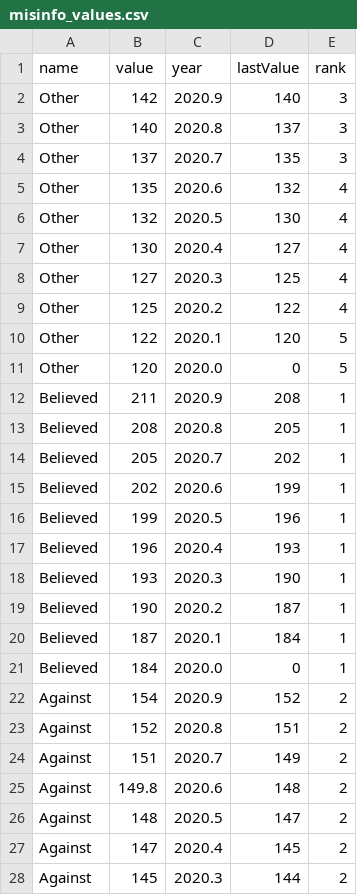
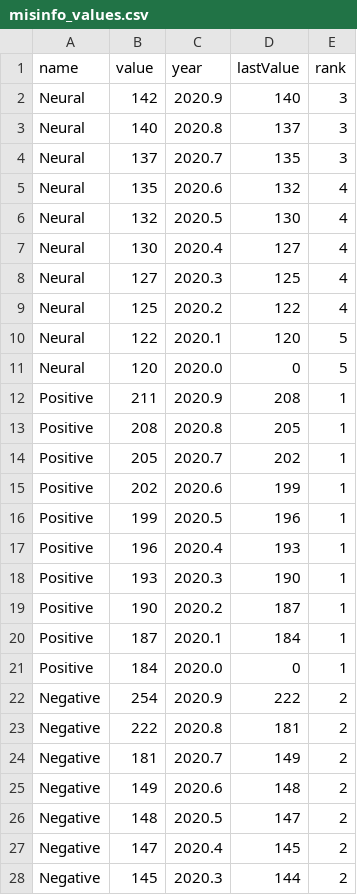
Before and after one commit to research-pub/research-pub.github.io, a CSV file: data/misinfo_values.csv, drawn as a sheet; only a part is shown; the diff covers the shown part only.

Commit message:
update data

```diff
--- a/data/misinfo_values.csv
+++ b/data/misinfo_values.csv
@@ -1,28 +1,28 @@
 name,value,year,lastValue,rank
-Other,142,2020.9,140,3
-Other,140,2020.8,137,3
-Other,137,2020.7,135,3
-Other,135,2020.6,132,4
-Other,132,2020.5,130,4
-Other,130,2020.4,127,4
-Other,127,2020.3,125,4
-Other,125,2020.2,122,4
-Other,122,2020.1,120,5
-Other,120,2020.0,0,5
-Believed,211,2020.9,208,1
-Believed,208,2020.8,205,1
-Believed,205,2020.7,202,1
-Believed,202,2020.6,199,1
-Believed,199,2020.5,196,1
-Believed,196,2020.4,193,1
-Believed,193,2020.3,190,1
-Believed,190,2020.2,187,1
-Believed,187,2020.1,184,1
-Believed,184,2020.0,0,1
-Against,154,2020.9,152,2
-Against,152,2020.8,151,2
-Against,151,2020.7,149,2
-Against,149.8,2020.6,148,2
-Against,148,2020.5,147,2
-Against,147,2020.4,145,2
-Against,145,2020.3,144,2
+Neural,142,2020.9,140,3
+Neural,140,2020.8,137,3
+Neural,137,2020.7,135,3
+Neural,135,2020.6,132,4
+Neural,132,2020.5,130,4
+Neural,130,2020.4,127,4
+Neural,127,2020.3,125,4
+Neural,125,2020.2,122,4
+Neural,122,2020.1,120,5
+Neural,120,2020.0,0,5
+Positive,211,2020.9,208,1
+Positive,208,2020.8,205,1
+Positive,205,2020.7,202,1
+Positive,202,2020.6,199,1
+Positive,199,2020.5,196,1
+Positive,196,2020.4,193,1
+Positive,193,2020.3,190,1
+Positive,190,2020.2,187,1
+Positive,187,2020.1,184,1
+Positive,184,2020.0,0,1
+Negative,254,2020.9,222,2
+Negative,222,2020.8,181,2
+Negative,181,2020.7,149,2
+Negative,149,2020.6,148,2
+Negative,148,2020.5,147,2
+Negative,147,2020.4,145,2
+Negative,145,2020.3,144,2
```
Also changed, not shown: 3 edited cells elsewhere in this file, 1 other file.
